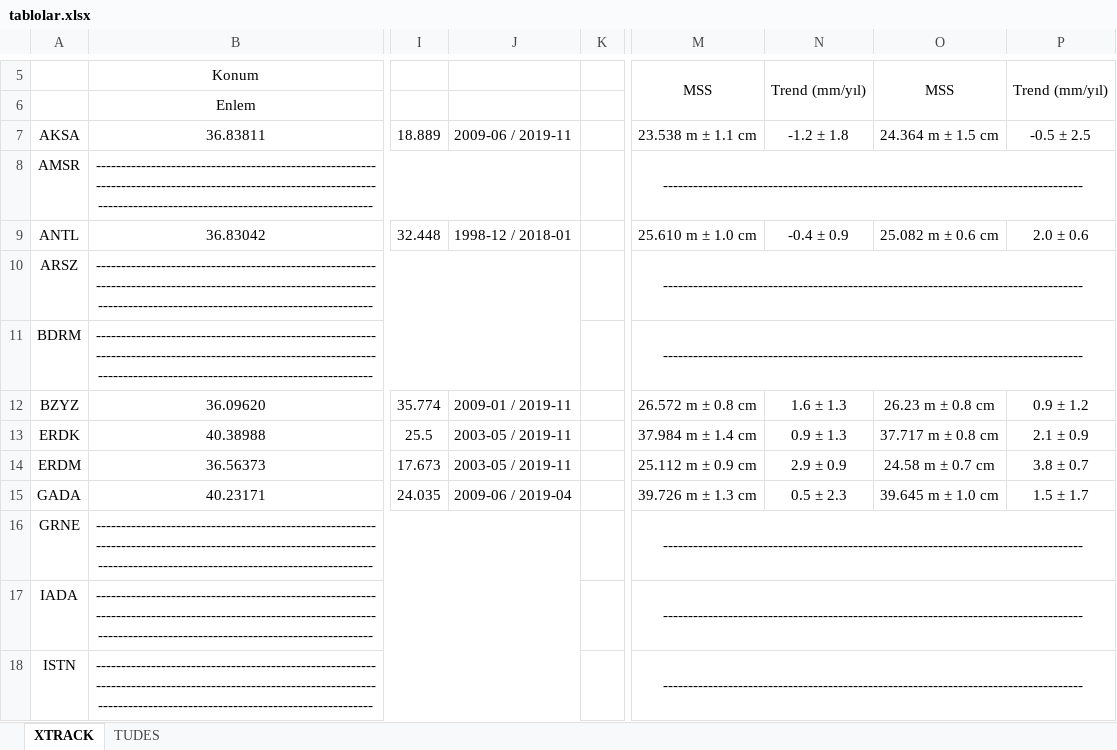
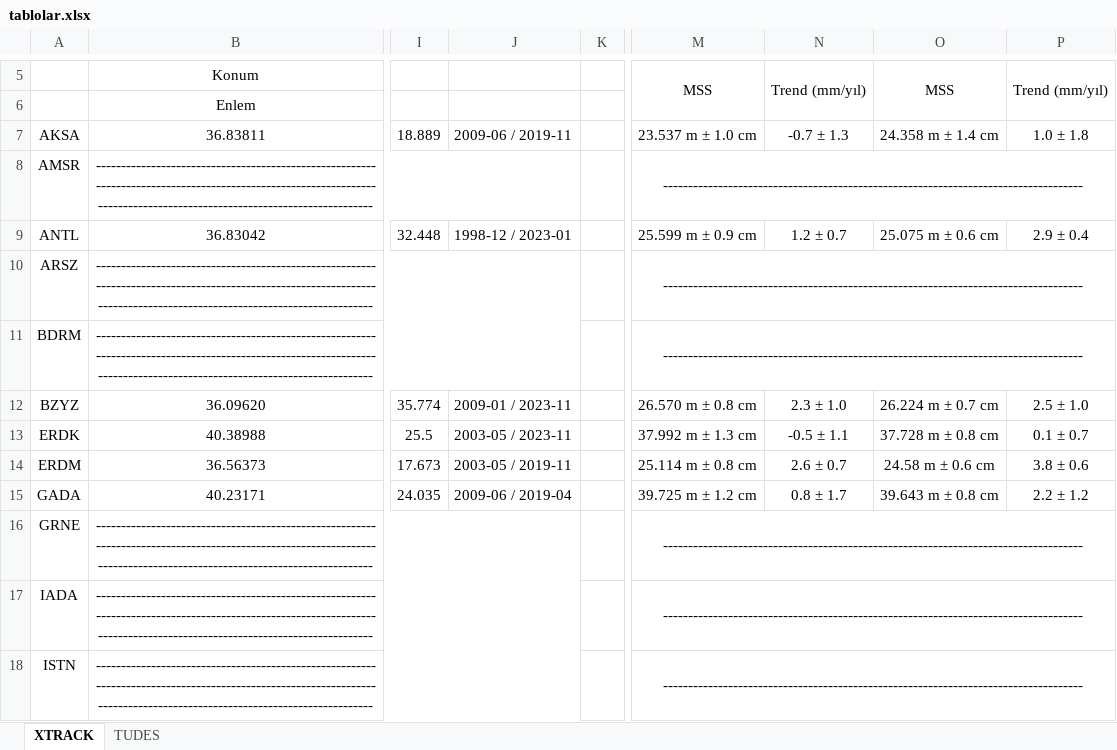
Before and after one commit to felsenfest7/ALTIMETRY_MAK, an Excel workbook: SONUÇLAR/tablolar.xlsx, sheet XTRACK, drawn as a sheet; only a part is shown, gaps mark what is left out; values as stored, in another font and other column widths than the file's, no borders; the diff covers the shown part only; the diff names each change by its address in the sheet, - before the commit and + after, or states it on an @@ line.

```diff
--- a/SONUÇLAR/tablolar.xlsx (sheet XTRACK)
+++ b/SONUÇLAR/tablolar.xlsx (sheet XTRACK)
-M7: 23.538 m ± 1.1 cm
+M7: 23.537 m ± 1.0 cm
-N7: -1.2 ± 1.8
+N7: -0.7 ± 1.3
-O7: 24.364 m ± 1.5 cm
+O7: 24.358 m ± 1.4 cm
-P7: -0.5 ± 2.5
+P7: 1.0 ± 1.8
-J9: 1998-12 / 2018-01
+J9: 1998-12 / 2023-01
-M9: 25.610 m ± 1.0 cm
+M9: 25.599 m ± 0.9 cm
-N9: -0.4 ± 0.9
+N9: 1.2 ± 0.7
-O9: 25.082 m ± 0.6 cm
+O9: 25.075 m ± 0.6 cm
-P9: 2.0 ± 0.6
+P9: 2.9 ± 0.4
-J12: 2009-01 / 2019-11
+J12: 2009-01 / 2023-11
-M12: 26.572 m ± 0.8 cm
+M12: 26.570 m ± 0.8 cm
-N12: 1.6 ± 1.3
+N12: 2.3 ± 1.0
-O12: 26.23 m ± 0.8 cm
+O12: 26.224 m ± 0.7 cm
-P12: 0.9 ± 1.2
+P12: 2.5 ± 1.0
-J13: 2003-05 / 2019-11
+J13: 2003-05 / 2023-11
-M13: 37.984 m ± 1.4 cm
+M13: 37.992 m ± 1.3 cm
-N13: 0.9 ± 1.3
+N13: -0.5 ± 1.1
-O13: 37.717 m ± 0.8 cm
+O13: 37.728 m ± 0.8 cm
-P13: 2.1 ± 0.9
+P13: 0.1 ± 0.7
-M14: 25.112 m ± 0.9 cm
+M14: 25.114 m ± 0.8 cm
-N14: 2.9 ± 0.9
+N14: 2.6 ± 0.7
-O14: 24.58 m ± 0.7 cm
+O14: 24.58 m ± 0.6 cm
-P14: 3.8 ± 0.7
+P14: 3.8 ± 0.6
-M15: 39.726 m ± 1.3 cm
+M15: 39.725 m ± 1.2 cm
-N15: 0.5 ± 2.3
+N15: 0.8 ± 1.7
-O15: 39.645 m ± 1.0 cm
+O15: 39.643 m ± 0.8 cm
-P15: 1.5 ± 1.7
+P15: 2.2 ± 1.2
```
Also changed, not shown: 10 edited cells elsewhere in this sheet, charts or pictures, 14 other files.
